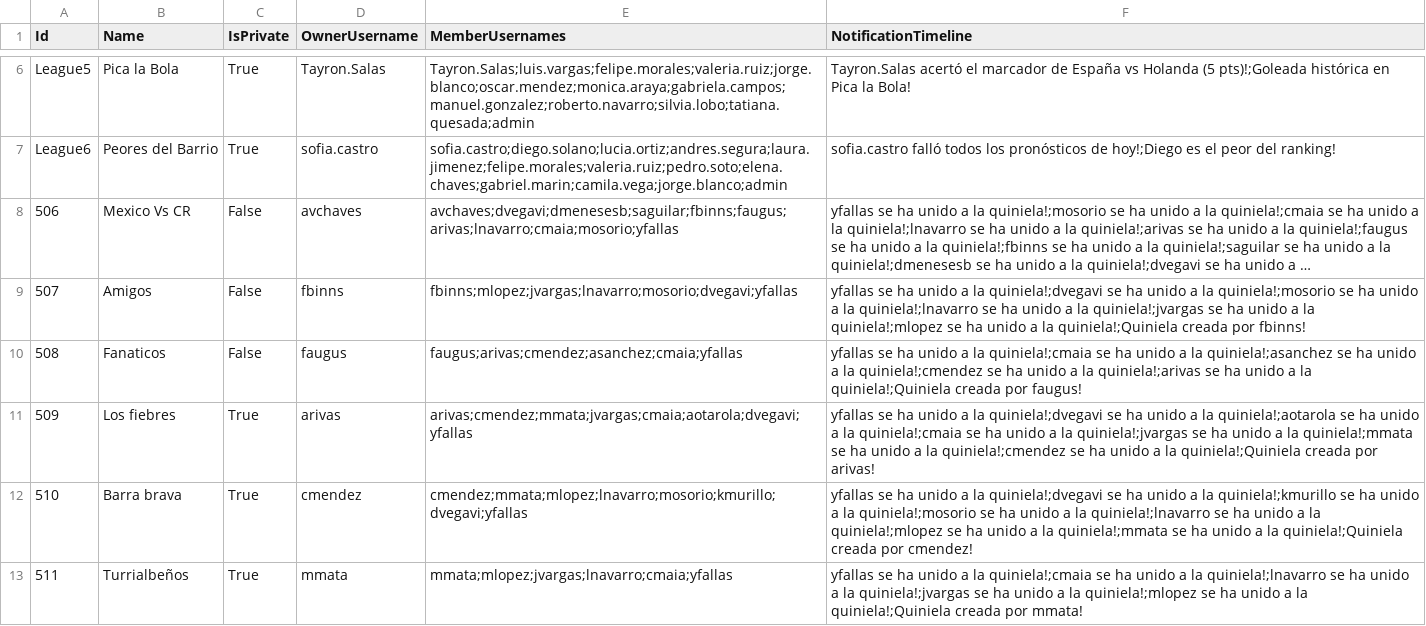
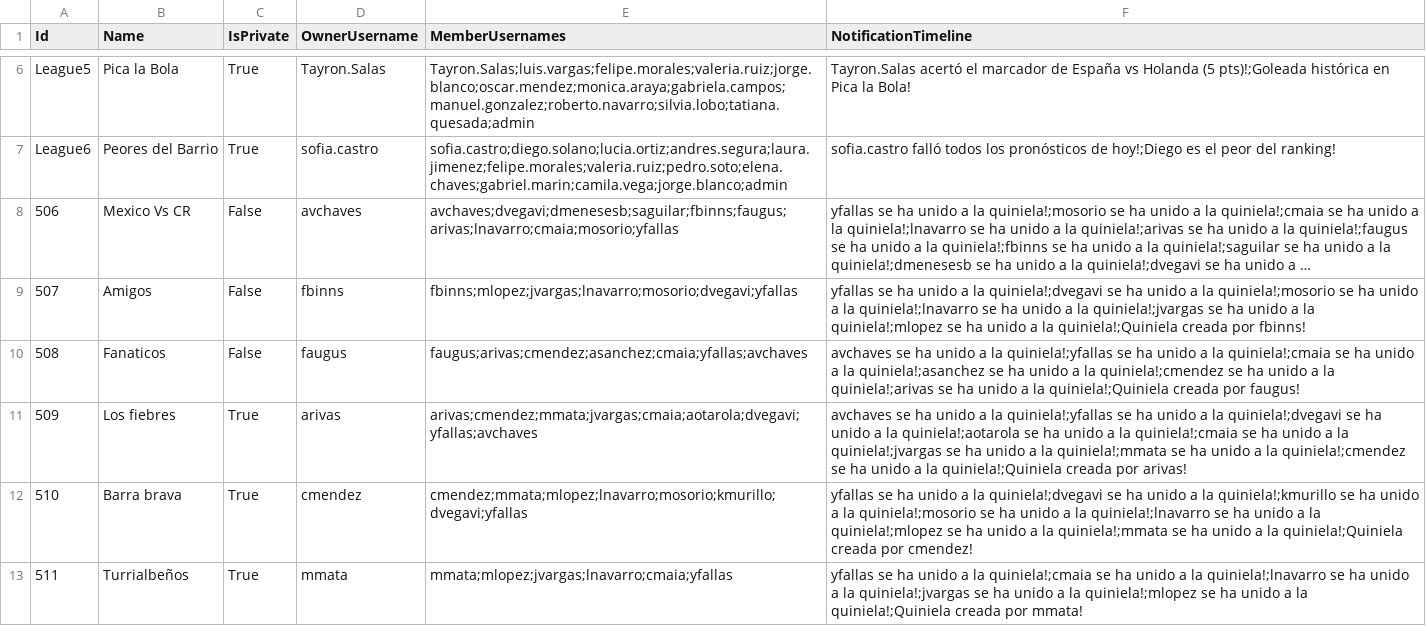
Before and after one commit to avchaves630/Quiniegol, a CSV file: Quiniegol/Data/quinielas.csv, drawn as a sheet; only a part is shown, gaps mark what is left out; long unchanged cells end in ….

```diff
--- a/Quiniegol/Data/quinielas.csv
+++ b/Quiniegol/Data/quinielas.csv
@@ -9,4 +9,4 @@ League6,Peores del Barrio,True,sofia.castro,sofia.castro;diego.solano;lucia.orti
 507,Amigos,False,fbinns,fbinns;mlopez;jvargas;lnavarro;mosorio;dvegavi;yfallas,yfallas se ha unido a la quiniela!;dvegavi se ha unido a la quiniela!;mosorio se ha unido a la quiniela!;lnavarro se ha unido a la quiniela!;jvargas se ha unido a la quiniela!;mlopez se ha unido a la quiniela!;Quiniela creada por fbinns!
-508,Fanaticos,False,faugus,faugus;arivas;cmendez;asanchez;cmaia;yfallas,yfallas se ha unido a la quiniela!;cmaia se ha unido a la quiniela!;asanchez se ha unido a la quiniela!;cmendez se ha unido a la quiniela!;arivas se ha unido a la quiniela!;Quiniela creada por faugus!
-509,Los fiebres,True,arivas,arivas;cmendez;mmata;jvargas;cmaia;aotarola;dvegavi;yfallas,yfallas se ha unido a la quiniela!;dvegavi se ha unido a la quiniela!;aotarola se ha unido a la quiniela!;cmaia se ha unido a la quiniela!;jvargas se ha unido a la quiniela!;mmata se ha unido a la quiniela!;cmendez se ha unido a la quiniela!;Quiniela creada por arivas!
+508,Fanaticos,False,faugus,faugus;arivas;cmendez;asanchez;cmaia;yfallas;avchaves,avchaves se ha unido a la quiniela!;yfallas se ha unido a la quiniela!;cmaia se ha unido a la quiniela!;asanchez se ha unido a la quiniela!;cmendez se ha unido a la quiniela!;arivas se ha unido a la quiniela!;Quiniela creada por faugus!
+509,Los fiebres,True,arivas,arivas;cmendez;mmata;jvargas;cmaia;aotarola;dvegavi;yfallas;avchaves,avchaves se ha unido a la quiniela!;yfallas se ha unido a la quiniela!;dvegavi se ha unido a la quiniela!;aotarola se ha unido a la quiniela!;cmaia se ha unido a la quiniela!;jvargas se ha unido a la quiniela!;mmata se ha unido a la quiniela!;cmendez se ha unido a la quiniela!;Quiniela creada por arivas!
 510,Barra brava,True,cmendez,cmendez;mmata;mlopez;lnavarro;mosorio;kmurillo;dvegavi;yfallas,yfallas se ha unido a la quiniela!;dvegavi se ha unido a la quiniela!;kmurillo se ha unido a la quiniela!;mosorio se ha unido a la quiniela!;lnavarro se ha unido a la quiniela!;mlopez se ha unido a la quiniela!;mmata se ha unido a la quiniela!;Quiniela creada por cmendez!
```
Also changed, not shown: Quiniegol/Data/users.csv, 2 other files.
